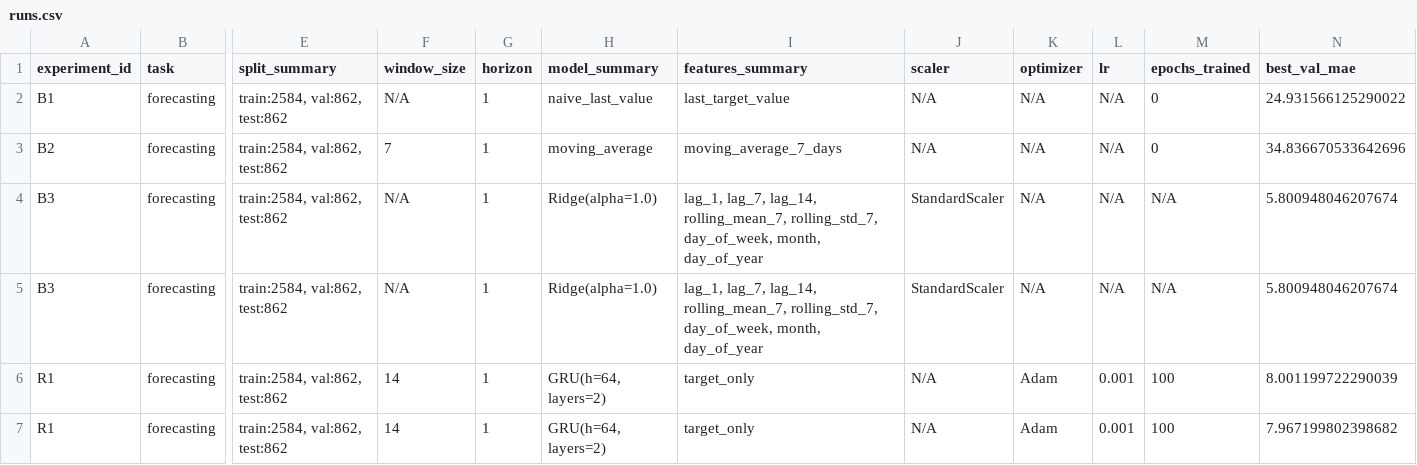
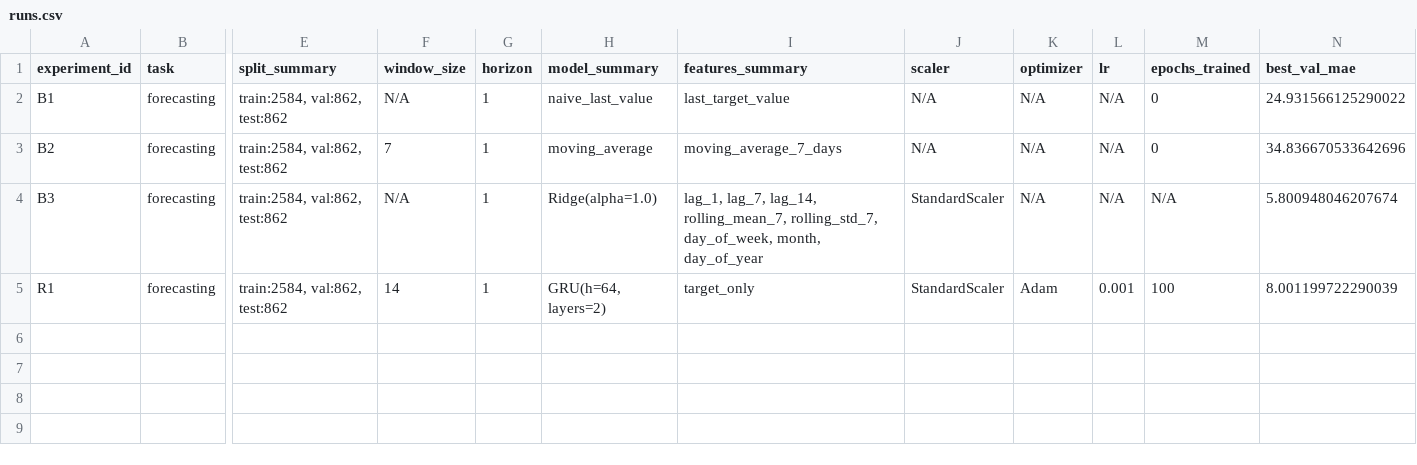
Before and after one commit to Vlad-crypto212/mirea-aie-2025, a CSV file: homeworks/HW12/artifacts/runs.csv, drawn as a sheet; only a part is shown, gaps mark what is left out; removed rows and columns are numbered as before the commit, all else as after; rows hold the shown columns only; the diff names each change by its address in the sheet, - before the commit and + after, or states it on an @@ line.

```diff
--- a/homeworks/HW12/artifacts/runs.csv
+++ b/homeworks/HW12/artifacts/runs.csv
-row 5: B3 | forecasting | train:2584, val:862, test:862 | N/A | 1 | Ridge(alpha=1.0) | lag_1, lag_7, lag_14, rolling_mean_7, rolling_std_7, day_of_week, month, day_of_year | StandardScaler | N/A | N/A | N/A | 5.800948046207674
-J5 (scaler): N/A
+J5 (scaler): StandardScaler
-row 7: R1 | forecasting | train:2584, val:862, test:862 | 14 | 1 | GRU(h=64, layers=2) | target_only | N/A | Adam | 0.001 | 100 | 7.967199802398682
```
Also changed, not shown: 6 other files.
